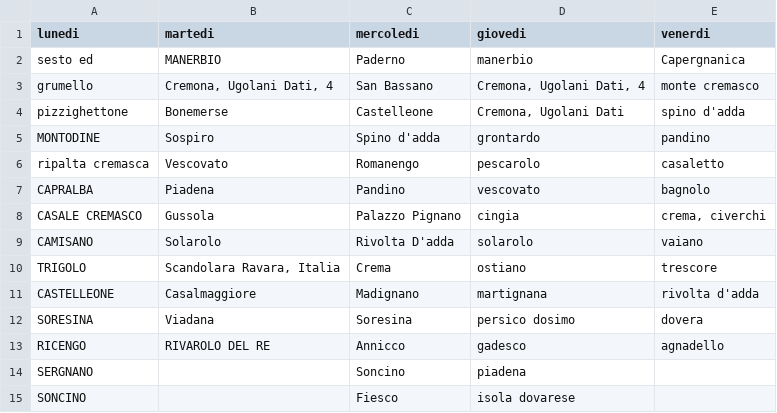
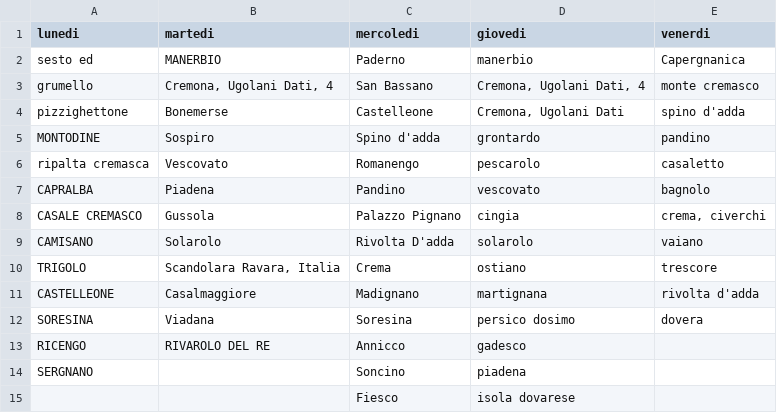
Before and after one commit to MassimoCavagna/Bachelor-Thesis, a CSV file: Dati/turni_f/f1_original.csv, drawn as a sheet.

```diff
--- a/Dati/turni_f/f1_original.csv
+++ b/Dati/turni_f/f1_original.csv
@@ -12,4 +12,4 @@ CASTELLEONE;Casalmaggiore;Madignano;martignana;rivolta d'adda
 SORESINA;Viadana;Soresina;persico dosimo;dovera
-RICENGO;RIVAROLO DEL RE;Annicco;gadesco;agnadello
+RICENGO;RIVAROLO DEL RE;Annicco;gadesco;
 SERGNANO;;Soncino;piadena;
-SONCINO;;Fiesco;isola dovarese;
+;;Fiesco;isola dovarese;
```
Also changed, not shown: Dati/turni_f/2-opt1_km_shifts.csv, Dati/turni_f/ls1_km_shifts.csv, 9 other files.
